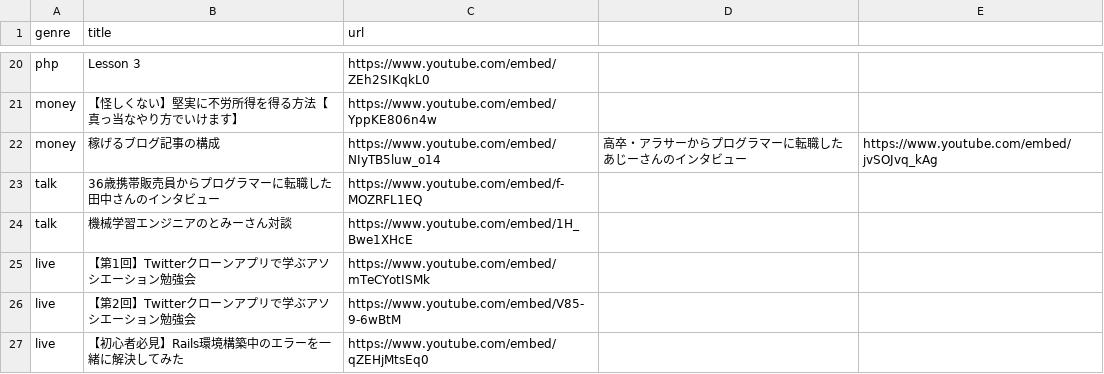
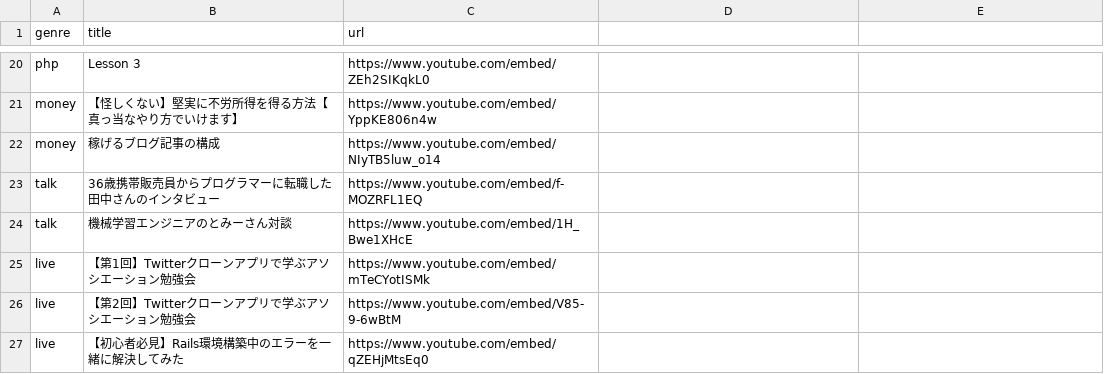
Before and after one commit to yanbaru-expert/team_project_46, a CSV file: db/csv_data/movie_data.csv, drawn as a sheet; only a part is shown, gaps mark what is left out; the diff names each change by its address in the sheet, - before the commit and + after, or states it on an @@ line.

Commit message:
movie_data.csvを修正

```diff
--- a/db/csv_data/movie_data.csv
+++ b/db/csv_data/movie_data.csv
-D22: 高卒・アラサーからプログラマーに転職したあじーさんのインタビュー
+D22: (empty)
-E22: https://www.youtube.com/embed/jvSOJvq_kAg
+E22: (empty)
```
